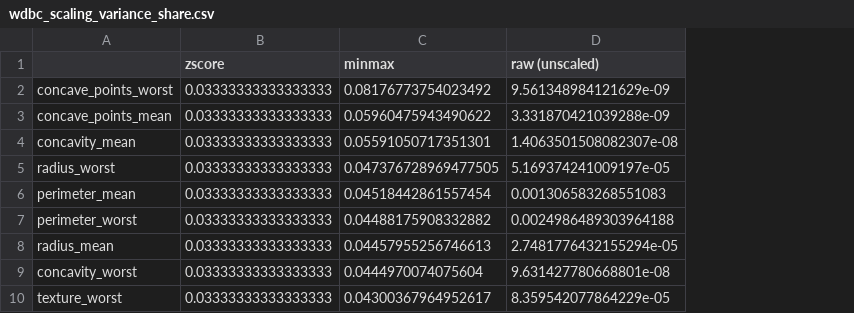
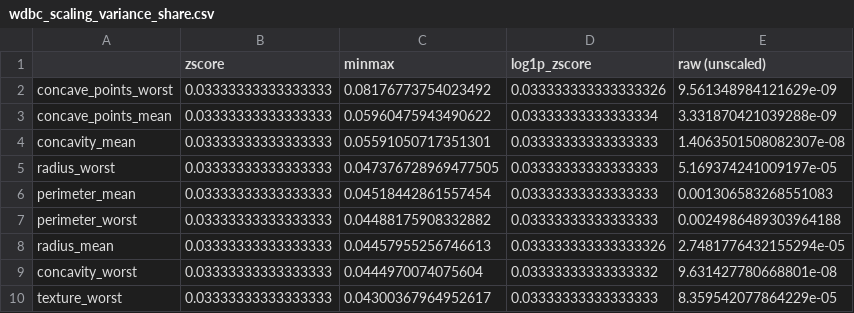
Before and after one commit to Stefy1209/Advanced-Methods-of-Data-Analysis, a CSV file: Reports/Report 1/data/wdbc/wdbc_scaling_variance_share.csv, drawn as a sheet; only a part is shown; the diff names each change by its address in the sheet, - before the commit and + after, or states it on an @@ line.

```diff
--- a/Reports/Report 1/data/wdbc/wdbc_scaling_variance_share.csv
+++ b/Reports/Report 1/data/wdbc/wdbc_scaling_variance_share.csv
+column D (log1p_zscore), rows 2-10: 0.033333333333333326 | 0.03333333333333334 | 0.03333333333333333 | 0.03333333333333333 | 0.03333333333333333 | 0.03333333333333333 | 0.033333333333333326 | 0.03333333333333332 | 0.03333333333333333
```
Also changed, not shown: 3 other files.
